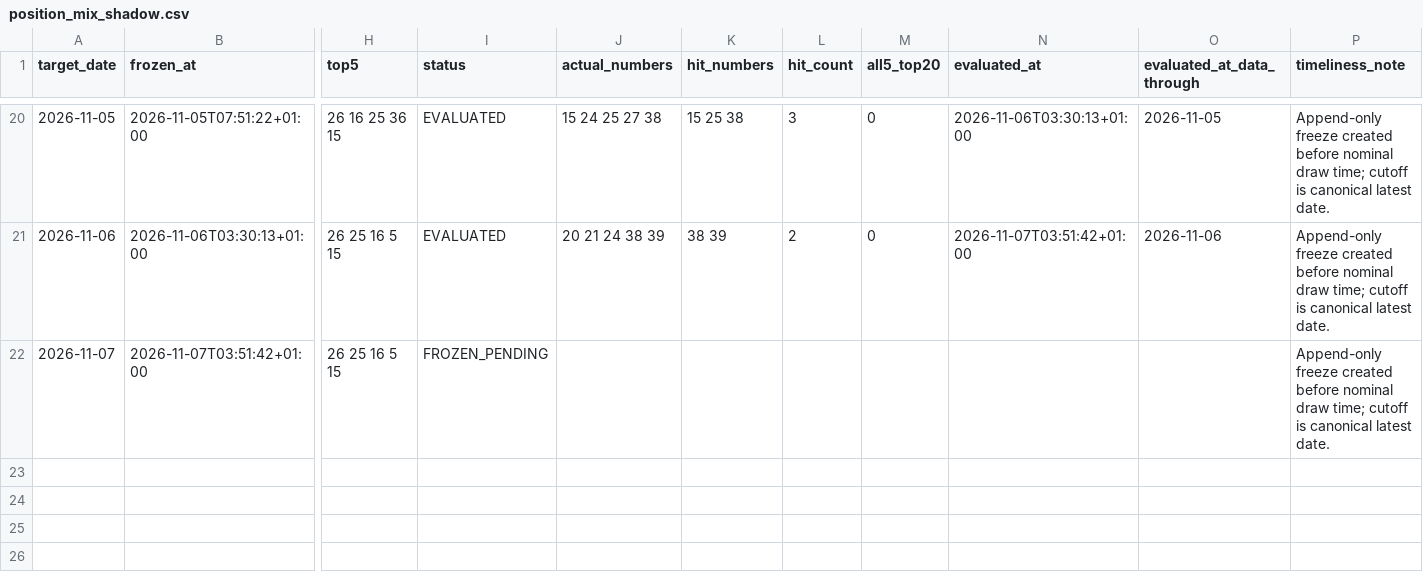
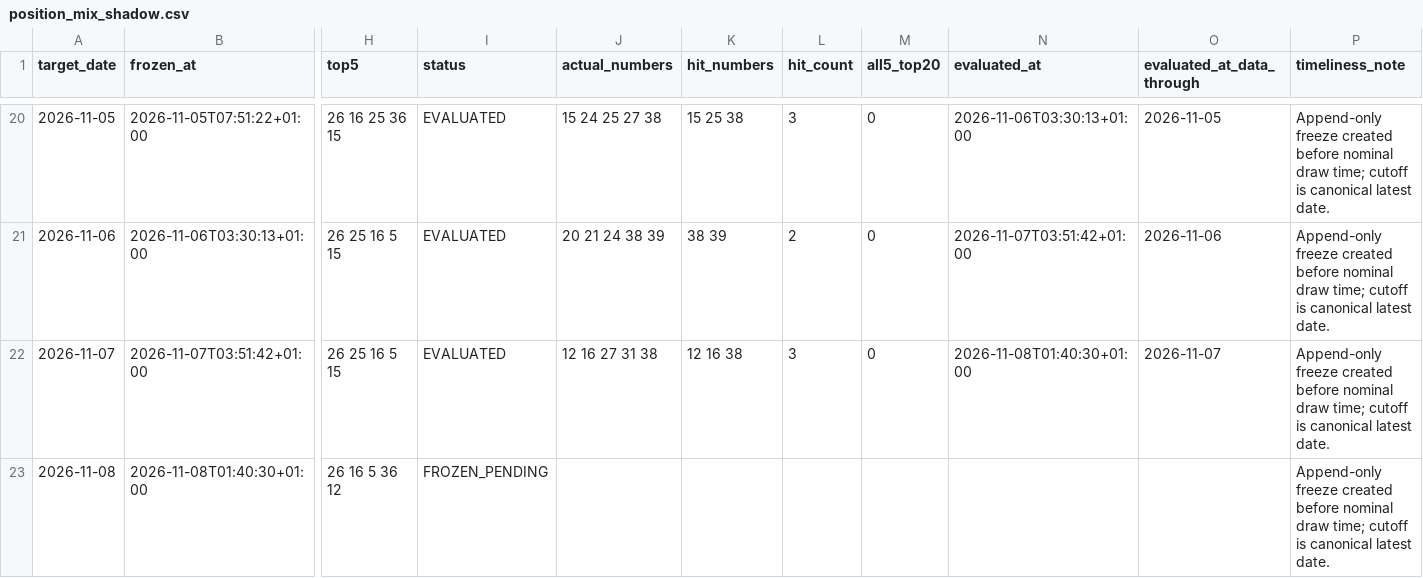
Before and after one commit to jamesnuvola/vincicasa-lab, a CSV file: reports/sequence_agent/position_mix_shadow.csv, drawn as a sheet; only a part is shown, gaps mark what is left out; rows hold the shown columns only; the diff names each change by its address in the sheet, - before the commit and + after, or states it on an @@ line.

```diff
--- a/reports/sequence_agent/position_mix_shadow.csv
+++ b/reports/sequence_agent/position_mix_shadow.csv
-I22 (status): FROZEN_PENDING
+I22 (status): EVALUATED
-J22 (actual_numbers): (empty)
+J22 (actual_numbers): 12 16 27 31 38
-K22 (hit_numbers): (empty)
+K22 (hit_numbers): 12 16 38
-L22 (hit_count): (empty)
+L22 (hit_count): 3
-M22 (all5_top20): (empty)
+M22 (all5_top20): 0
-N22 (evaluated_at): (empty)
+N22 (evaluated_at): 2026-11-08T01:40:30+01:00
-O22 (evaluated_at_data_through): (empty)
+O22 (evaluated_at_data_through): 2026-11-07
+row 23: 2026-11-08 | 2026-11-08T01:40:30+01:00 | 26 16 5 36 12 | FROZEN_PENDING |  |  |  |  |  |  | Append-only freeze created before nominal draw time; cutoff is canonical latest date.
```
Also changed, not shown: reports/sequence_agent/draw_signatures.csv, reports/sequence_agent/residual_error_ledger.csv, 15 other files.
